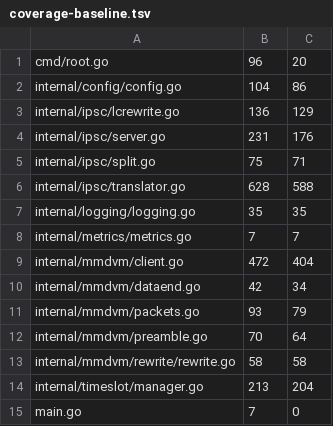
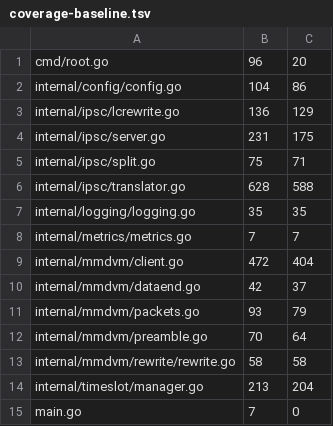
Before and after one commit to USA-RedDragon/ipsc2mmdvm, a TSV file: .github/coverage-baseline.tsv, drawn as a sheet.

```diff
--- a/.github/coverage-baseline.tsv
+++ b/.github/coverage-baseline.tsv
@@ -3,3 +3,3 @@ internal/config/config.go	104	86
 internal/ipsc/lcrewrite.go	136	129
-internal/ipsc/server.go	231	176
+internal/ipsc/server.go	231	175
 internal/ipsc/split.go	75	71
@@ -9,3 +9,3 @@ internal/metrics/metrics.go	7	7
 internal/mmdvm/client.go	472	404
-internal/mmdvm/dataend.go	42	34
+internal/mmdvm/dataend.go	42	37
 internal/mmdvm/packets.go	93	79
```
Also changed, not shown: 1 other file.
